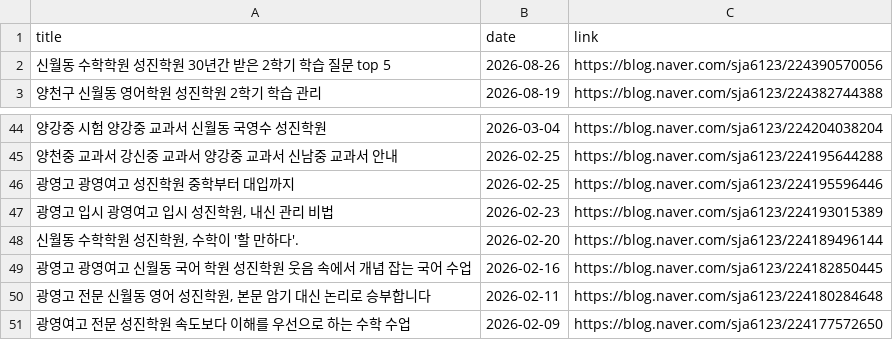
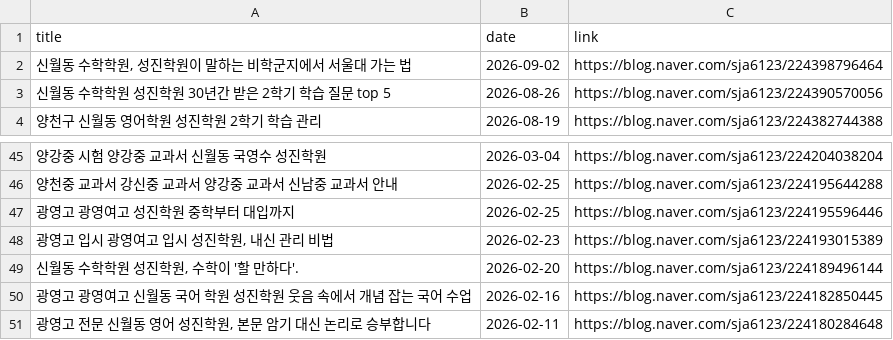
Before and after one commit to kimtaekyum/Sungjin_Web, a CSV file: assets/data/blog_posts.csv, drawn as a sheet; only a part is shown, gaps mark what is left out; removed rows and columns are numbered as before the commit, all else as after; the diff names each change by its address in the sheet, - before the commit and + after, or states it on an @@ line.

```diff
--- a/assets/data/blog_posts.csv
+++ b/assets/data/blog_posts.csv
+row 2: 신월동 수학학원, 성진학원이 말하는 비학군지에서 서울대 가는 법 | 2026-09-02 | https://blog.naver.com/sja6123/224398796464
-row 51: 광영여고 전문 성진학원 속도보다 이해를 우선으로 하는 수학 수업 | 2026-02-09 | https://blog.naver.com/sja6123/224177572650
```
Also changed, not shown: 1 other file.
